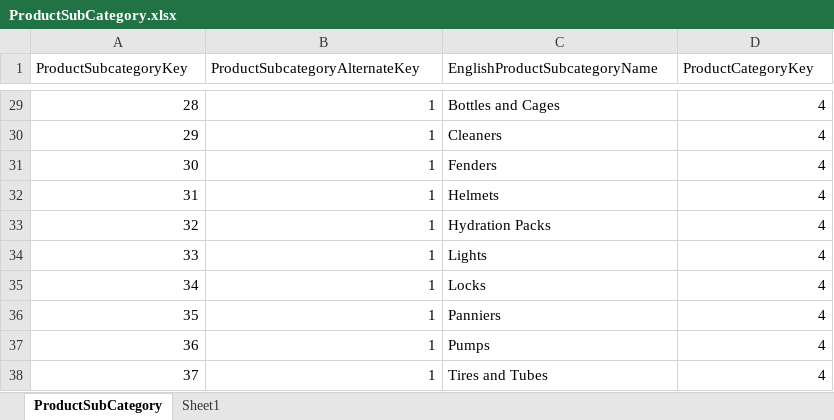
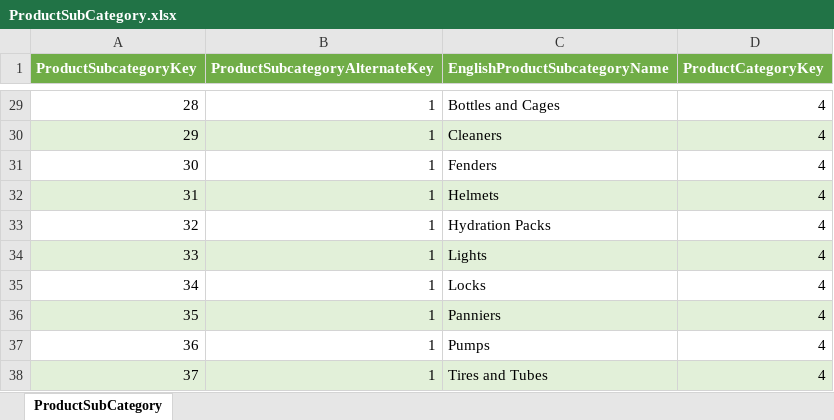
Before and after one commit to shwezin-coder/Sales_Analysis_Project, an Excel workbook: Cleaning_files/ProductSubCategory.xlsx, sheet ProductSubCategory, drawn as a sheet; only a part is shown, gaps mark what is left out; values as stored, in another font and other column widths than the file's, no borders; table styles not drawn; the diff covers the shown part only; the diff names each change by its address in the sheet, - before the commit and + after, or states it on an @@ line.

```diff
--- a/Cleaning_files/ProductSubCategory.xlsx (sheet ProductSubCategory)
+++ b/Cleaning_files/ProductSubCategory.xlsx (sheet ProductSubCategory)
-sheet tab: Sheet1
@@ A1:D1 fill: none → #70AD47, bold: off → on, text colour: black → #FFFFFF @@
-A30:D30 fill: none
+A30:D30 fill: #E2F0D9
-A32:D32 fill: none
+A32:D32 fill: #E2F0D9
-A34:D34 fill: none
+A34:D34 fill: #E2F0D9
-A36:D36 fill: none
+A36:D36 fill: #E2F0D9
-A38:D38 fill: none
+A38:D38 fill: #E2F0D9
```
Also changed, not shown: cell formats elsewhere in this sheet, Cleaning_files/Employees.xlsx, Cleaning_files/Products.xlsx, 11 other files.
